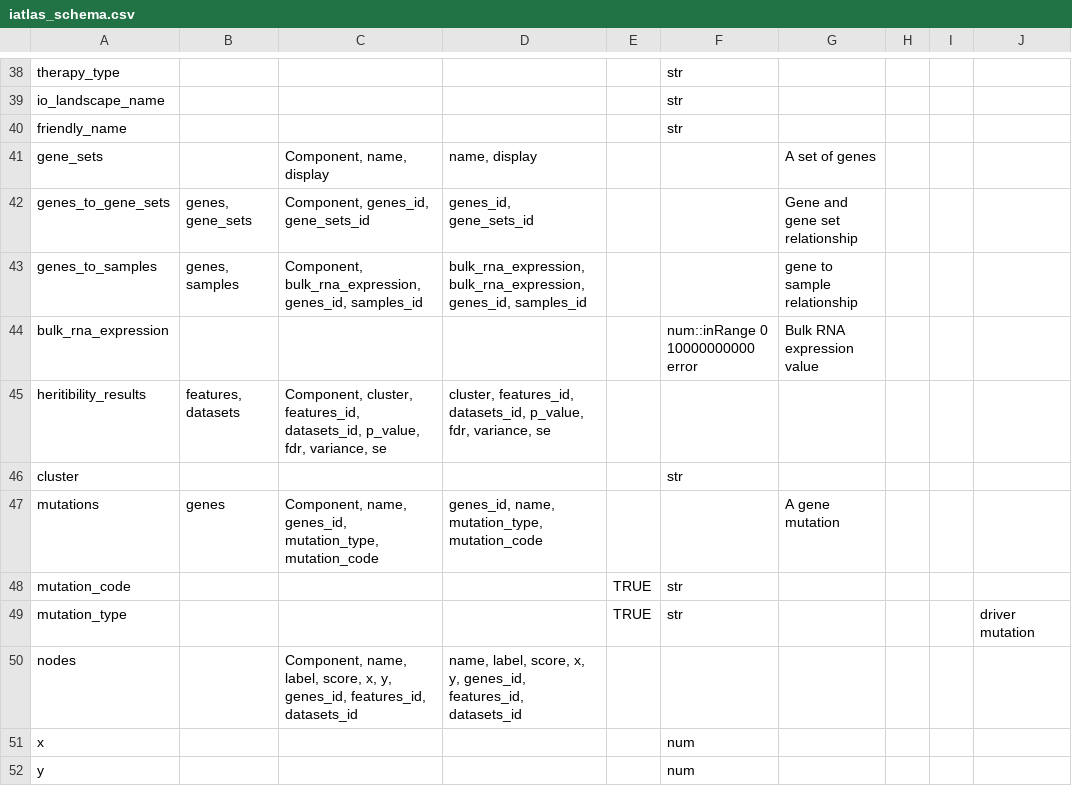
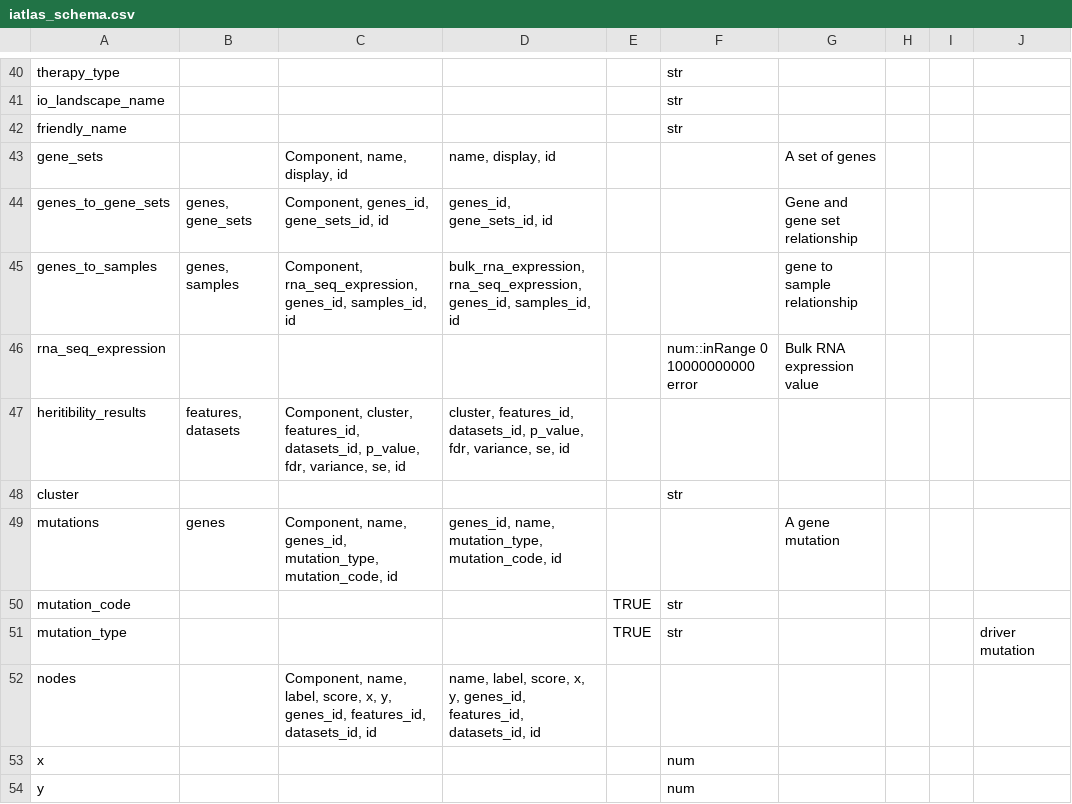
Before and after one commit to CRI-iAtlas/iAtlasSchema, a CSV file: iatlas_schema.csv, drawn as a sheet; only a part is shown, gaps mark what is left out; the diff covers the shown part only.

```diff
--- a/iatlas_schema.csv
+++ b/iatlas_schema.csv
@@ -40,12 +42,12 @@ io_landscape_name,,,,,str,,,,
 friendly_name,,,,,str,,,,
-gene_sets,,"Component, name, display","name, display",,,A set of genes,,,
-genes_to_gene_sets,"genes, gene_sets","Component, genes_id, gene_sets_id","genes_id, gene_sets_id",,,Gene and gene set relationship,,,
-genes_to_samples,"genes, samples","Component, bulk_rna_expression, genes_id, samples_id","bulk_rna_expression, bulk_rna_expression, genes_id, samples_id",,,gene to sample relationship,,,
-bulk_rna_expression,,,,,num::inRange 0 10000000000 error,Bulk RNA expression value,,,
-heritibility_results,"features, datasets","Component, cluster, features_id, datasets_id, p_value, fdr, variance, se","cluster, features_id, datasets_id, p_value, fdr, variance, se",,,,,,
+gene_sets,,"Component, name, display, id","name, display, id",,,A set of genes,,,
+genes_to_gene_sets,"genes, gene_sets","Component, genes_id, gene_sets_id, id","genes_id, gene_sets_id, id",,,Gene and gene set relationship,,,
+genes_to_samples,"genes, samples","Component, rna_seq_expression, genes_id, samples_id, id","bulk_rna_expression, rna_seq_expression, genes_id, samples_id, id",,,gene to sample relationship,,,
+rna_seq_expression,,,,,num::inRange 0 10000000000 error,Bulk RNA expression value,,,
+heritibility_results,"features, datasets","Component, cluster, features_id, datasets_id, p_value, fdr, variance, se, id","cluster, features_id, datasets_id, p_value, fdr, variance, se, id",,,,,,
 cluster,,,,,str,,,,
-mutations,genes,"Component, name, genes_id, mutation_type, mutation_code","genes_id, name, mutation_type, mutation_code",,,A gene mutation,,,
+mutations,genes,"Component, name, genes_id, mutation_type, mutation_code, id","genes_id, name, mutation_type, mutation_code, id",,,A gene mutation,,,
 mutation_code,,,,TRUE,str,,,,
 mutation_type,,,,TRUE,str,,,,driver mutation
-nodes,,"Component, name, label, score, x, y, genes_id, features_id, datasets_id","name, label, score, x, y, genes_id, features_id, datasets_id",,,,,,
+nodes,,"Component, name, label, score, x, y, genes_id, features_id, datasets_id, id","name, label, score, x, y, genes_id, features_id, datasets_id, id",,,,,,
 x,,,,,num,,,,
```
Also changed, not shown: 3 added rows and 44 edited cells elsewhere in this file, 1 other file.
